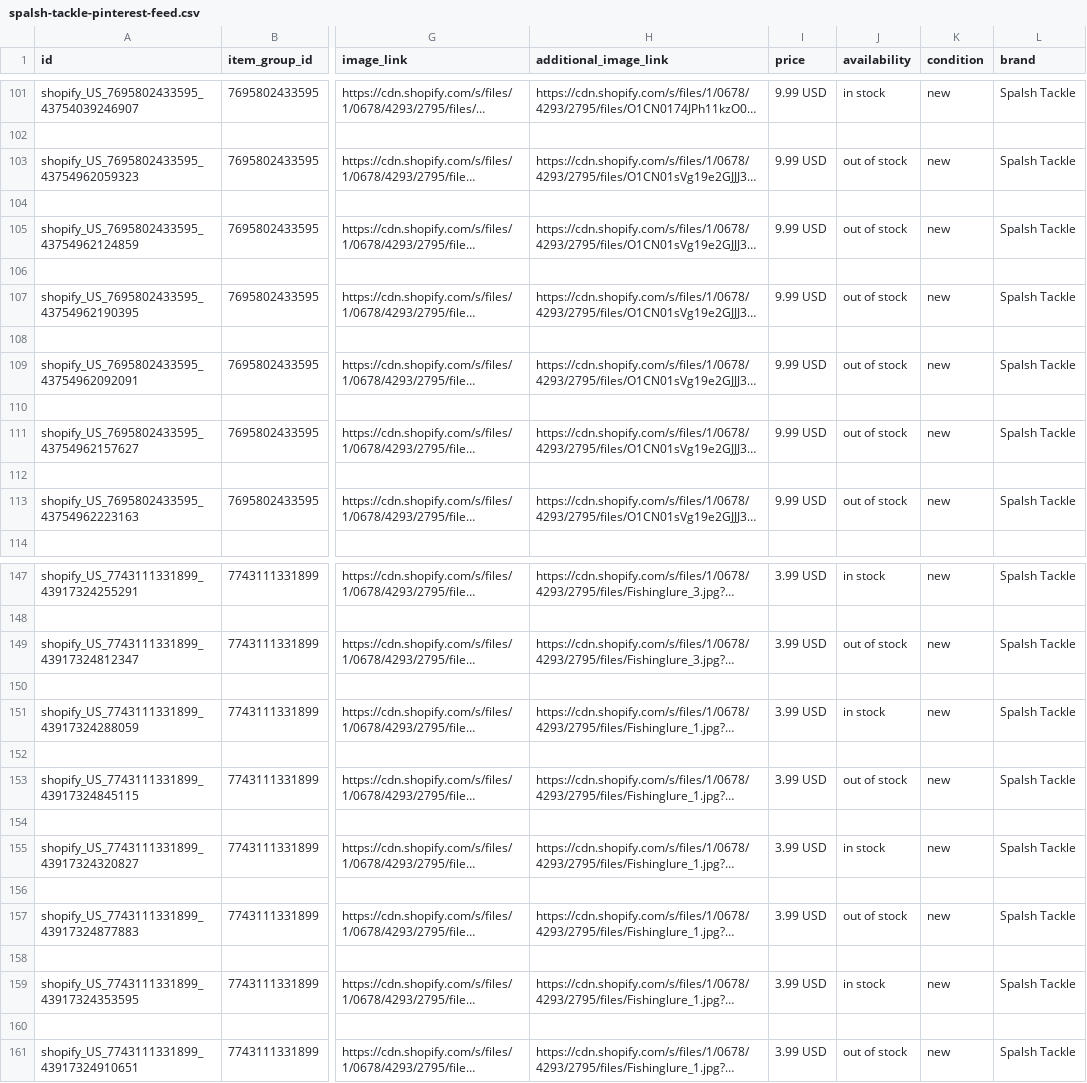
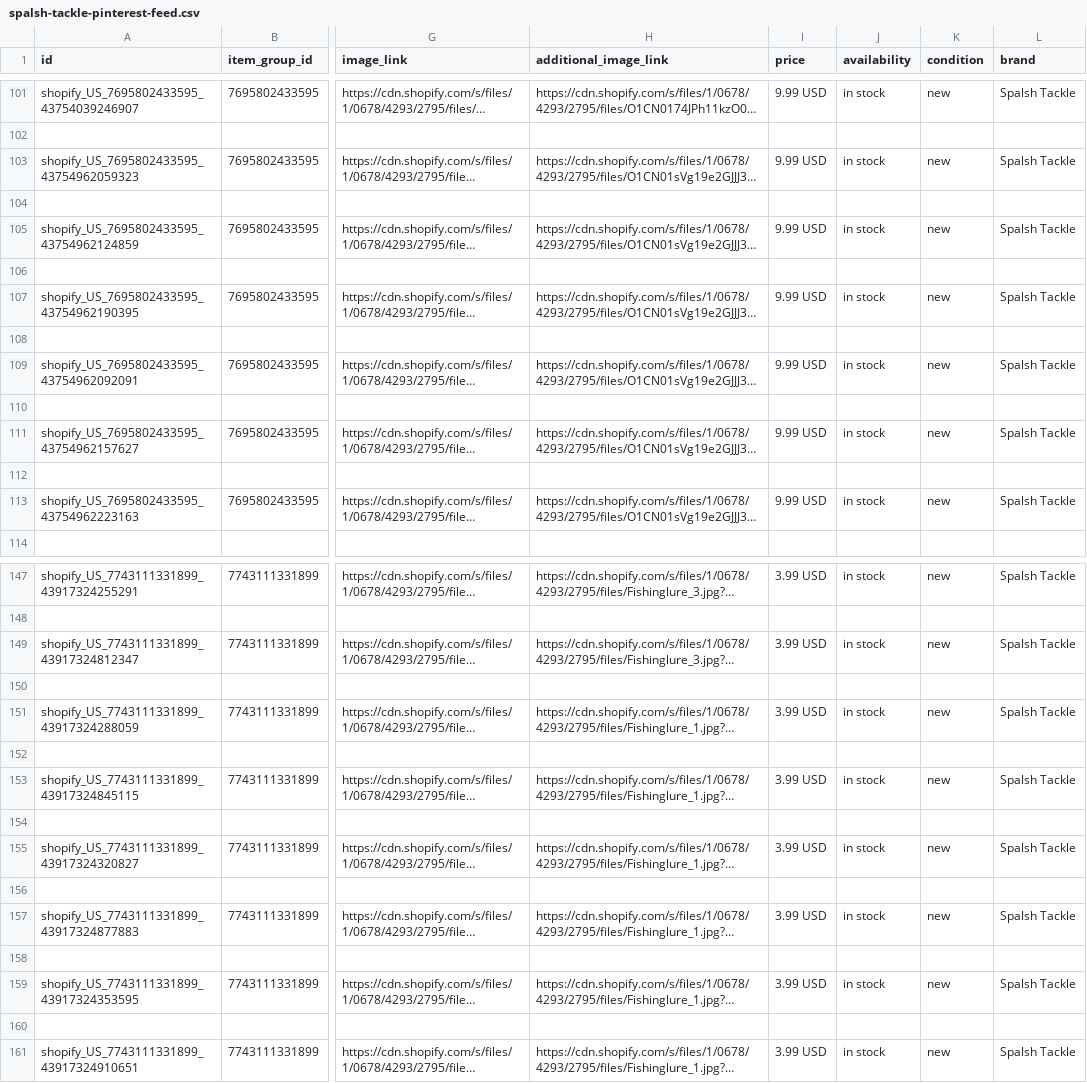
Before and after one commit to ilymixshop-lang/pinterest-feeds, a CSV file: spalsh-tackle-pinterest-feed.csv, drawn as a sheet; only a part is shown, gaps mark what is left out; long unchanged cells end in …; the diff names each change by its address in the sheet, - before the commit and + after, or states it on an @@ line.

Commit message:
Update spalsh-tackle-pinterest-feed.csv

```diff
--- a/spalsh-tackle-pinterest-feed.csv
+++ b/spalsh-tackle-pinterest-feed.csv
-J103 (availability): out of stock
+J103 (availability): in stock
-J105 (availability): out of stock
+J105 (availability): in stock
-J107 (availability): out of stock
+J107 (availability): in stock
-J109 (availability): out of stock
+J109 (availability): in stock
-J111 (availability): out of stock
+J111 (availability): in stock
-J113 (availability): out of stock
+J113 (availability): in stock
-J149 (availability): out of stock
+J149 (availability): in stock
-J153 (availability): out of stock
+J153 (availability): in stock
-J157 (availability): out of stock
+J157 (availability): in stock
-J161 (availability): out of stock
+J161 (availability): in stock
```
